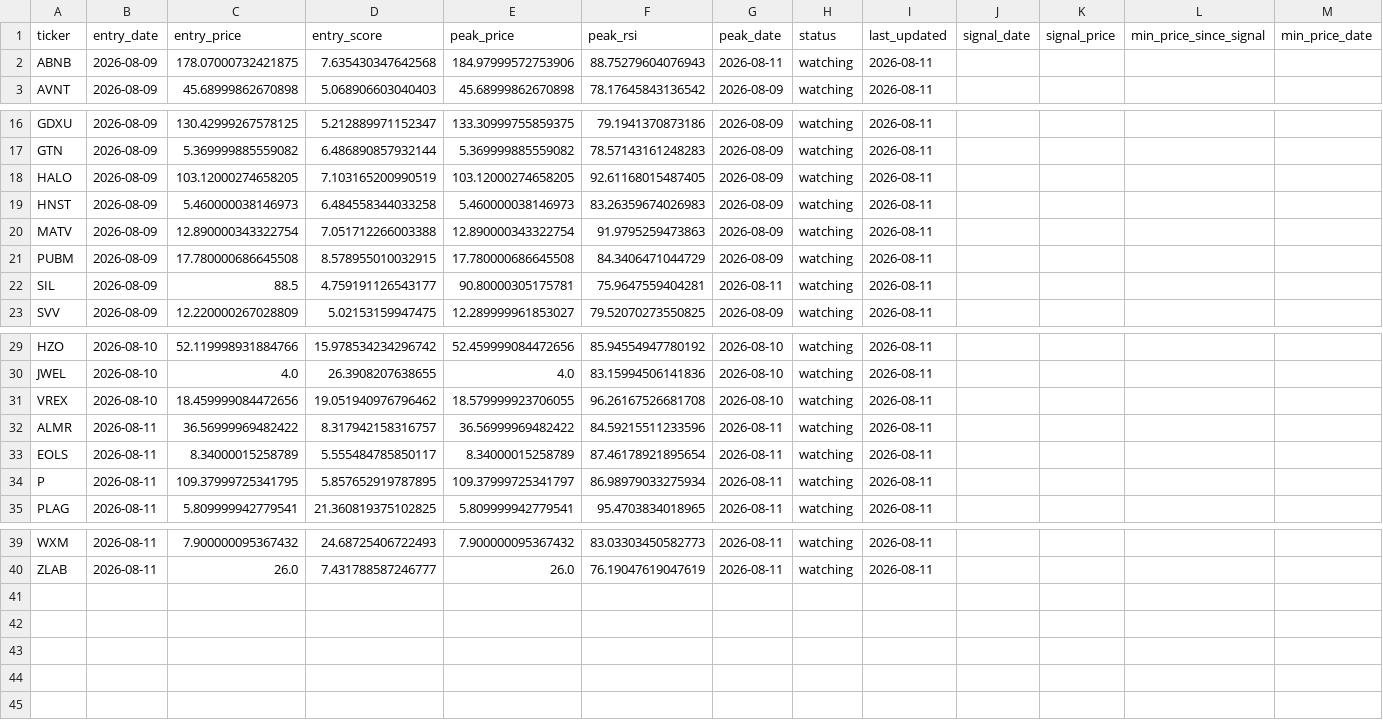
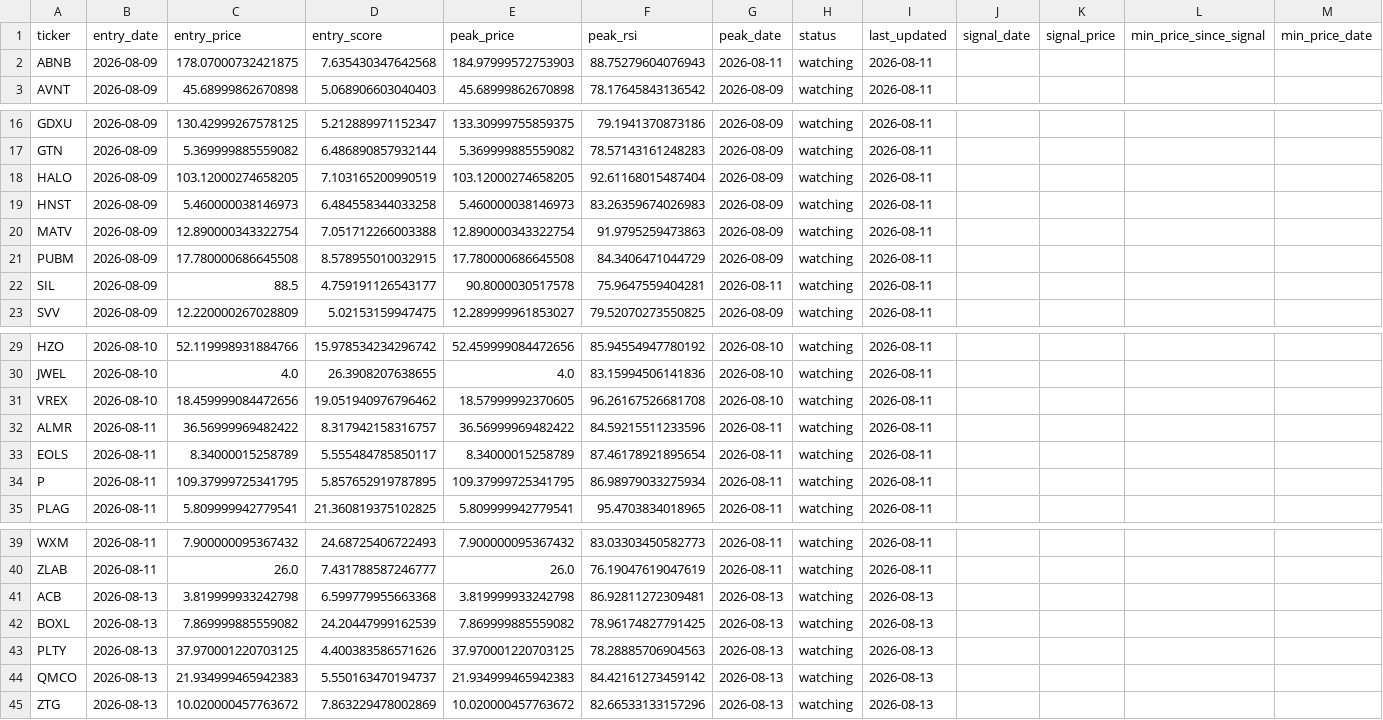
Before and after one commit to kgb1970-gh/stock-crash-tracker, a CSV file: data/watchlist.csv, drawn as a sheet; only a part is shown, gaps mark what is left out; the diff covers the shown part only.

```diff
--- a/data/watchlist.csv
+++ b/data/watchlist.csv
@@ -1,3 +1,3 @@
 ticker,entry_date,entry_price,entry_score,peak_price,peak_rsi,peak_date,status,last_updated,signal_date,signal_price,min_price_since_signal,min_price_date
-ABNB,2026-08-09,178.07000732421875,7.635430347642568,184.97999572753906,88.75279604076943,2026-08-11,watching,2026-08-11,,,,
+ABNB,2026-08-09,178.07000732421875,7.635430347642568,184.97999572753903,88.75279604076943,2026-08-11,watching,2026-08-11,,,,
 AVNT,2026-08-09,45.68999862670898,5.068906603040403,45.68999862670898,78.17645843136542,2026-08-09,watching,2026-08-11,,,,
@@ -17,3 +17,3 @@ GDXU,2026-08-09,130.42999267578125,5.212889971152347,133.30999755859375,79.19413
 GTN,2026-08-09,5.369999885559082,6.486890857932144,5.369999885559082,78.57143161248283,2026-08-09,watching,2026-08-11,,,,
-HALO,2026-08-09,103.12000274658205,7.103165200990519,103.12000274658205,92.61168015487405,2026-08-09,watching,2026-08-11,,,,
+HALO,2026-08-09,103.12000274658205,7.103165200990519,103.12000274658205,92.61168015487404,2026-08-09,watching,2026-08-11,,,,
 HNST,2026-08-09,5.460000038146973,6.484558344033258,5.460000038146973,83.26359674026983,2026-08-09,watching,2026-08-11,,,,
@@ -21,3 +21,3 @@ MATV,2026-08-09,12.890000343322754,7.051712266003388,12.890000343322754,91.97952
 PUBM,2026-08-09,17.780000686645508,8.578955010032915,17.780000686645508,84.3406471044729,2026-08-09,watching,2026-08-11,,,,
-SIL,2026-08-09,88.5,4.759191126543177,90.80000305175781,75.9647559404281,2026-08-11,watching,2026-08-11,,,,
+SIL,2026-08-09,88.5,4.759191126543177,90.8000030517578,75.9647559404281,2026-08-11,watching,2026-08-11,,,,
 SVV,2026-08-09,12.220000267028809,5.02153159947475,12.289999961853027,79.52070273550825,2026-08-09,watching,2026-08-11,,,,
@@ -30,6 +30,6 @@ HZO,2026-08-10,52.119998931884766,15.978534234296742,52.459999084472656,85.94554
 JWEL,2026-08-10,4.0,26.3908207638655,4.0,83.15994506141836,2026-08-10,watching,2026-08-11,,,,
-VREX,2026-08-10,18.459999084472656,19.051940976796462,18.579999923706055,96.26167526681708,2026-08-10,watching,2026-08-11,,,,
+VREX,2026-08-10,18.459999084472656,19.051940976796462,18.57999992370605,96.26167526681708,2026-08-10,watching,2026-08-11,,,,
 ALMR,2026-08-11,36.56999969482422,8.317942158316757,36.56999969482422,84.59215511233596,2026-08-11,watching,2026-08-11,,,,
 EOLS,2026-08-11,8.34000015258789,5.555484785850117,8.34000015258789,87.46178921895654,2026-08-11,watching,2026-08-11,,,,
-P,2026-08-11,109.37999725341795,5.857652919787895,109.37999725341797,86.98979033275934,2026-08-11,watching,2026-08-11,,,,
+P,2026-08-11,109.37999725341795,5.857652919787895,109.37999725341795,86.98979033275934,2026-08-11,watching,2026-08-11,,,,
 PLAG,2026-08-11,5.809999942779541,21.360819375102825,5.809999942779541,95.4703834018965,2026-08-11,watching,2026-08-11,,,,
@@ -40 +40,6 @@ WXM,2026-08-11,7.900000095367432,24.68725406722493,7.900000095367432,83.03303450
 ZLAB,2026-08-11,26.0,7.431788587246777,26.0,76.19047619047619,2026-08-11,watching,2026-08-11,,,,
+ACB,2026-08-13,3.819999933242798,6.599779955663368,3.819999933242798,86.92811272309481,2026-08-13,watching,2026-08-13,,,,
+BOXL,2026-08-13,7.869999885559082,24.20447999162539,7.869999885559082,78.96174827791425,2026-08-13,watching,2026-08-13,,,,
+PLTY,2026-08-13,37.970001220703125,4.400383586571626,37.970001220703125,78.28885706904563,2026-08-13,watching,2026-08-13,,,,
+QMCO,2026-08-13,21.934999465942383,5.550163470194737,21.934999465942383,84.42161273459142,2026-08-13,watching,2026-08-13,,,,
+ZTG,2026-08-13,10.020000457763672,7.863229478002869,10.020000457763672,82.66533133157296,2026-08-13,watching,2026-08-13,,,,
```
Also changed, not shown: 1 edited cell elsewhere in this file, data/alerts.csv, data/watchlist_history.csv.
